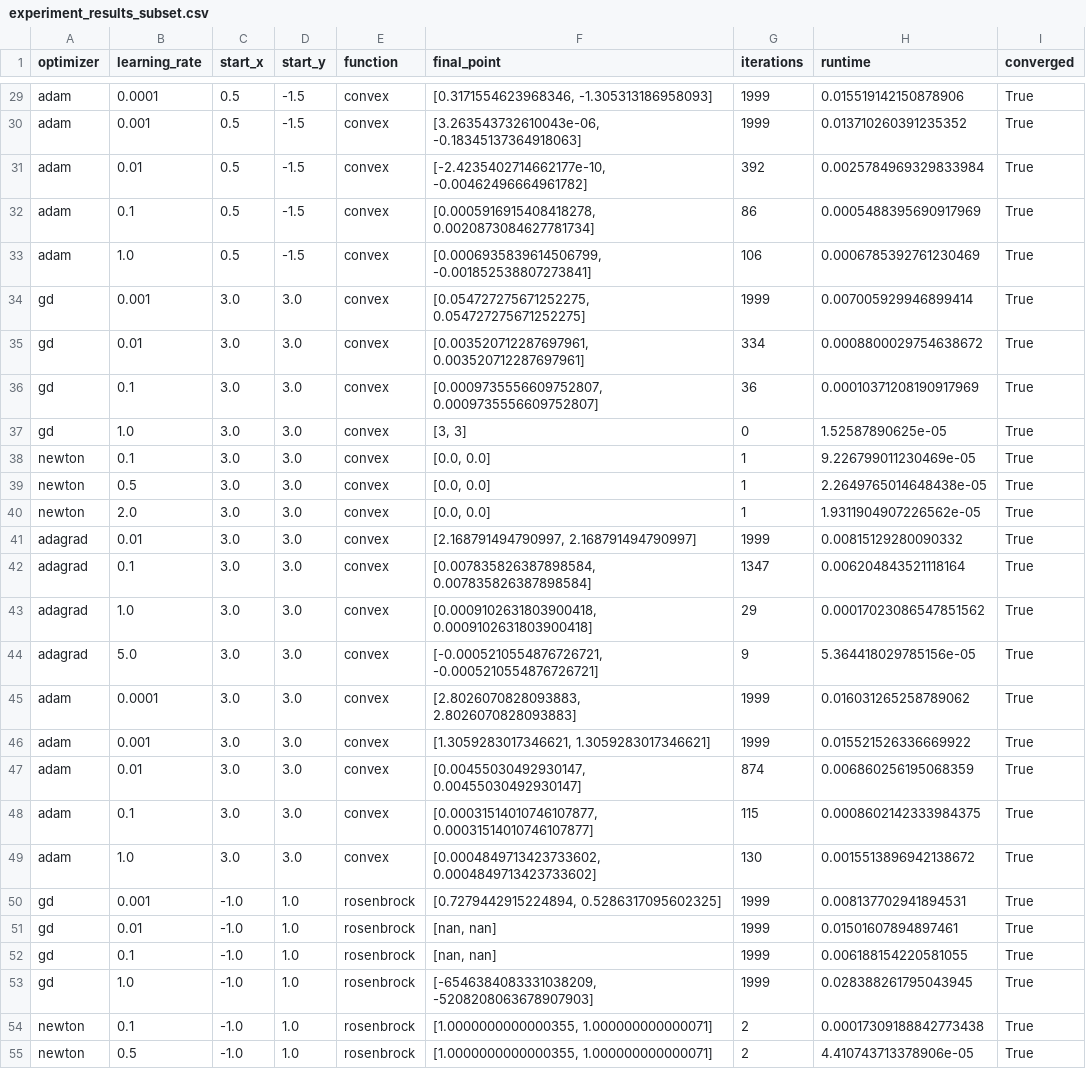
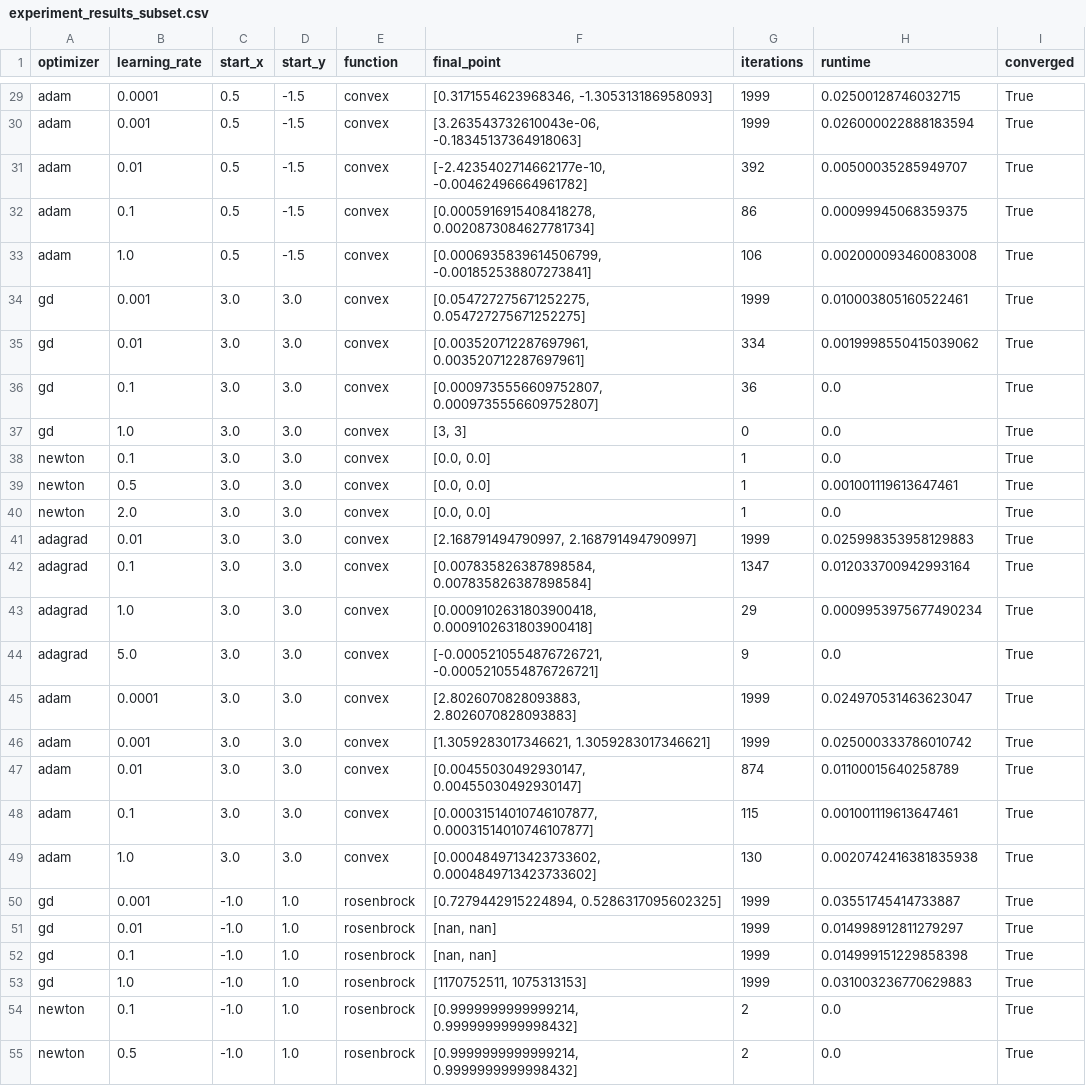
Before and after one commit to zh1322114772/Project1-GradientDescent, a CSV file: experiment_results_subset.csv, drawn as a sheet; only a part is shown, gaps mark what is left out; the diff covers the shown part only; the diff names each change by its address in the sheet, - before the commit and + after, or states it on an @@ line.

```diff
--- a/experiment_results_subset.csv
+++ b/experiment_results_subset.csv
-H29 (runtime): 0.015519142150878906
+H29 (runtime): 0.02500128746032715
-H30 (runtime): 0.013710260391235352
+H30 (runtime): 0.026000022888183594
-H31 (runtime): 0.0025784969329833984
+H31 (runtime): 0.00500035285949707
-H32 (runtime): 0.0005488395690917969
+H32 (runtime): 0.00099945068359375
-H33 (runtime): 0.0006785392761230469
+H33 (runtime): 0.002000093460083008
-H34 (runtime): 0.007005929946899414
+H34 (runtime): 0.010003805160522461
-H35 (runtime): 0.0008800029754638672
+H35 (runtime): 0.0019998550415039062
-H36 (runtime): 0.00010371208190917969
+H36 (runtime): 0.0
-H37 (runtime): 1.52587890625e-05
+H37 (runtime): 0.0
-H38 (runtime): 9.226799011230469e-05
+H38 (runtime): 0.0
-H39 (runtime): 2.2649765014648438e-05
+H39 (runtime): 0.001001119613647461
-H40 (runtime): 1.9311904907226562e-05
+H40 (runtime): 0.0
-H41 (runtime): 0.00815129280090332
+H41 (runtime): 0.025998353958129883
-H42 (runtime): 0.006204843521118164
+H42 (runtime): 0.012033700942993164
-H43 (runtime): 0.00017023086547851562
+H43 (runtime): 0.0009953975677490234
-H44 (runtime): 5.364418029785156e-05
+H44 (runtime): 0.0
-H45 (runtime): 0.016031265258789062
+H45 (runtime): 0.024970531463623047
-H46 (runtime): 0.015521526336669922
+H46 (runtime): 0.025000333786010742
-H47 (runtime): 0.006860256195068359
+H47 (runtime): 0.01100015640258789
-H48 (runtime): 0.0008602142333984375
+H48 (runtime): 0.001001119613647461
-H49 (runtime): 0.0015513896942138672
+H49 (runtime): 0.0020742416381835938
-H50 (runtime): 0.008137702941894531
+H50 (runtime): 0.03551745414733887
-H51 (runtime): 0.01501607894897461
+H51 (runtime): 0.014998912811279297
-H52 (runtime): 0.006188154220581055
+H52 (runtime): 0.014999151229858398
-F53 (final_point): [-6546384083331038209, -5208208063678907903]
+F53 (final_point): [1170752511, 1075313153]
-H53 (runtime): 0.028388261795043945
+H53 (runtime): 0.031003236770629883
-F54:F55 (final_point): [1.0000000000000355, 1.000000000000071]
+F54:F55 (final_point): [0.9999999999999214, 0.9999999999998432]
-H54 (runtime): 0.00017309188842773438
+H54 (runtime): 0.0
-H55 (runtime): 4.410743713378906e-05
+H55 (runtime): 0.0
```
Also changed, not shown: 136 edited cells elsewhere in this file, 2 other files.
